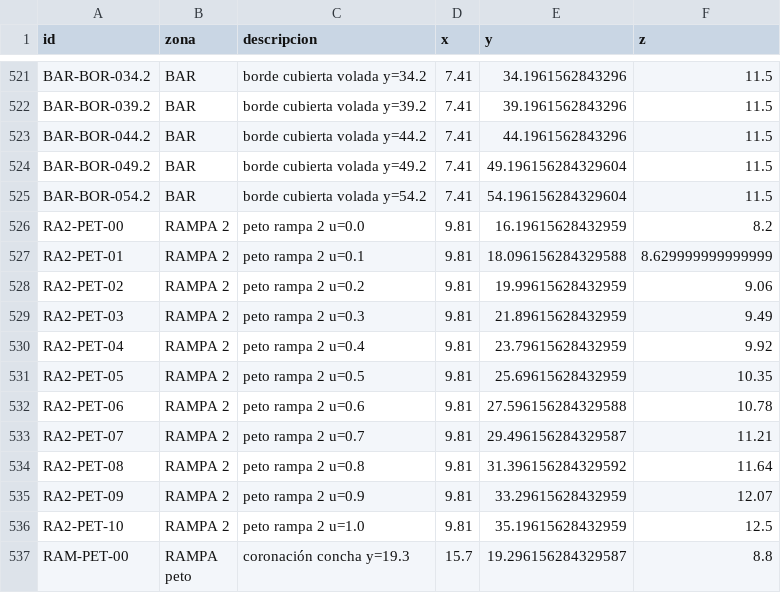
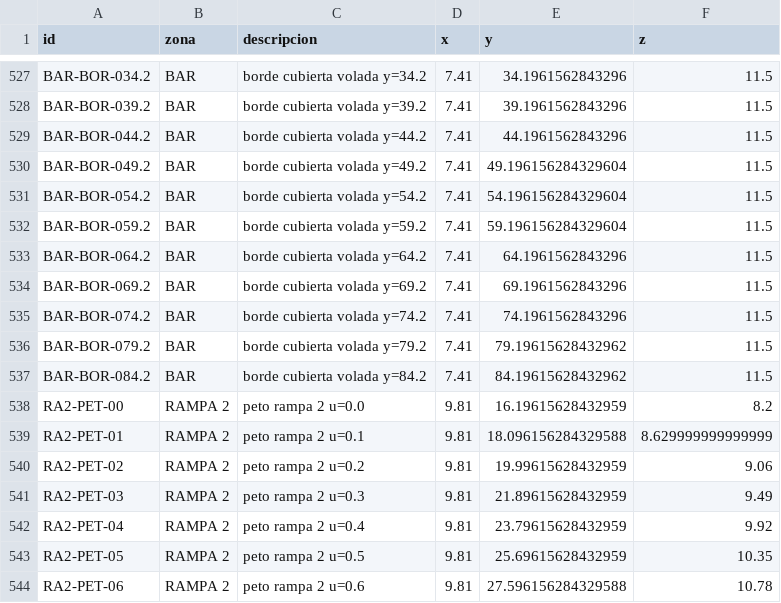
Before and after one commit to PabloRamonBenitez/PabloRamonBenitez, a CSV file: maqueta_salut/PUNTOS_REFERENCIA.csv, drawn as a sheet; only a part is shown, gaps mark what is left out; the shorter side is filled out with more unchanged rows; the diff covers the shown part only.

```diff
--- a/maqueta_salut/PUNTOS_REFERENCIA.csv
+++ b/maqueta_salut/PUNTOS_REFERENCIA.csv
@@ -525,2 +531,8 @@ BAR-BOR-049.2,BAR,borde cubierta volada y=49.2,7.41,49.196156284329604,11.5
 BAR-BOR-054.2,BAR,borde cubierta volada y=54.2,7.41,54.196156284329604,11.5
+BAR-BOR-059.2,BAR,borde cubierta volada y=59.2,7.41,59.196156284329604,11.5
+BAR-BOR-064.2,BAR,borde cubierta volada y=64.2,7.41,64.1961562843296,11.5
+BAR-BOR-069.2,BAR,borde cubierta volada y=69.2,7.41,69.1961562843296,11.5
+BAR-BOR-074.2,BAR,borde cubierta volada y=74.2,7.41,74.1961562843296,11.5
+BAR-BOR-079.2,BAR,borde cubierta volada y=79.2,7.41,79.19615628432962,11.5
+BAR-BOR-084.2,BAR,borde cubierta volada y=84.2,7.41,84.19615628432962,11.5
 RA2-PET-00,RAMPA 2,peto rampa 2 u=0.0,9.81,16.19615628432959,8.2
```
Also changed, not shown: 12 added rows, 6 removed rows and 21 edited cells elsewhere in this file, 54 other files.
